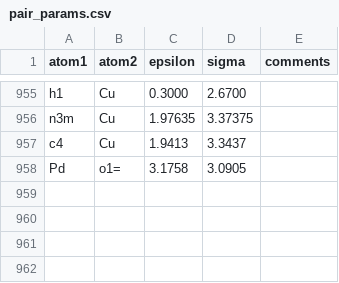
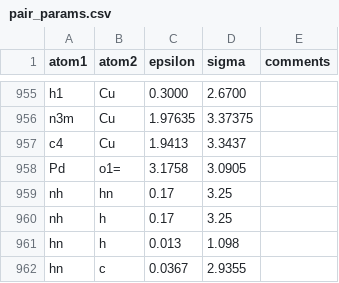
Before and after one commit to linucks/ambuild, a CSV file: params/pair_params.csv, drawn as a sheet; only a part is shown, gaps mark what is left out.

```diff
--- a/params/pair_params.csv
+++ b/params/pair_params.csv
@@ -958 +958,5 @@ c4,Cu,1.9413,3.3437,
 Pd,o1=,3.1758,3.0905,
+nh,hn,0.17,3.25,
+nh,h,0.17,3.25,
+hn,h,0.013,1.098,
+hn,c,0.0367,2.9355,
```
Also changed, not shown: params/angle_params.csv, params/bond_params.csv, 1 other file.
